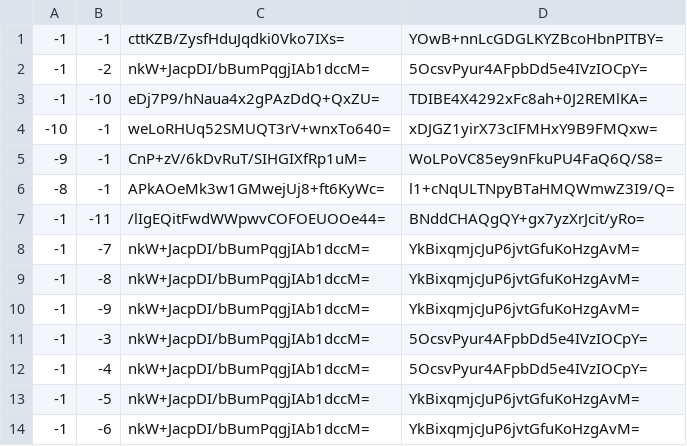
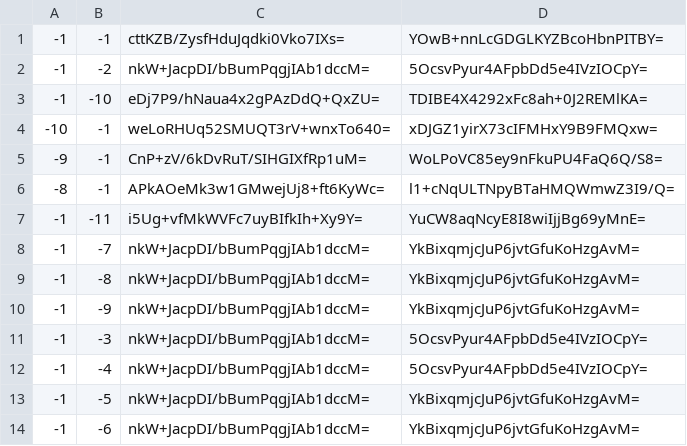
Before and after one commit to Brehtyn/brentyns.com-pipeline, a CSV file: public/unmined/tiles/zoom.-2/metadata/k.-1.-1.csv, drawn as a sheet.

```diff
--- a/public/unmined/tiles/zoom.-2/metadata/k.-1.-1.csv
+++ b/public/unmined/tiles/zoom.-2/metadata/k.-1.-1.csv
@@ -6,3 +6,3 @@
 -8,-1,APkAOeMk3w1GMwejUj8+ft6KyWc=,l1+cNqULTNpyBTaHMQWmwZ3I9/Q=
--1,-11,/lIgEQitFwdWWpwvCOFOEUOOe44=,BNddCHAQgQY+gx7yzXrJcit/yRo=
+-1,-11,i5Ug+vfMkWVFc7uyBIfkIh+Xy9Y=,YuCW8aqNcyE8I8wiIjjBg69yMnE=
 -1,-7,nkW+JacpDI/bBumPqgjIAb1dccM=,YkBixqmjcJuP6jvtGfuKoHzgAvM=
```
Also changed, not shown: public/unmined/tiles/zoom.-1/metadata/k.-1.-1.csv, public/unmined/tiles/zoom.-3/metadata/k.-1.-1.csv, 12 other files.
